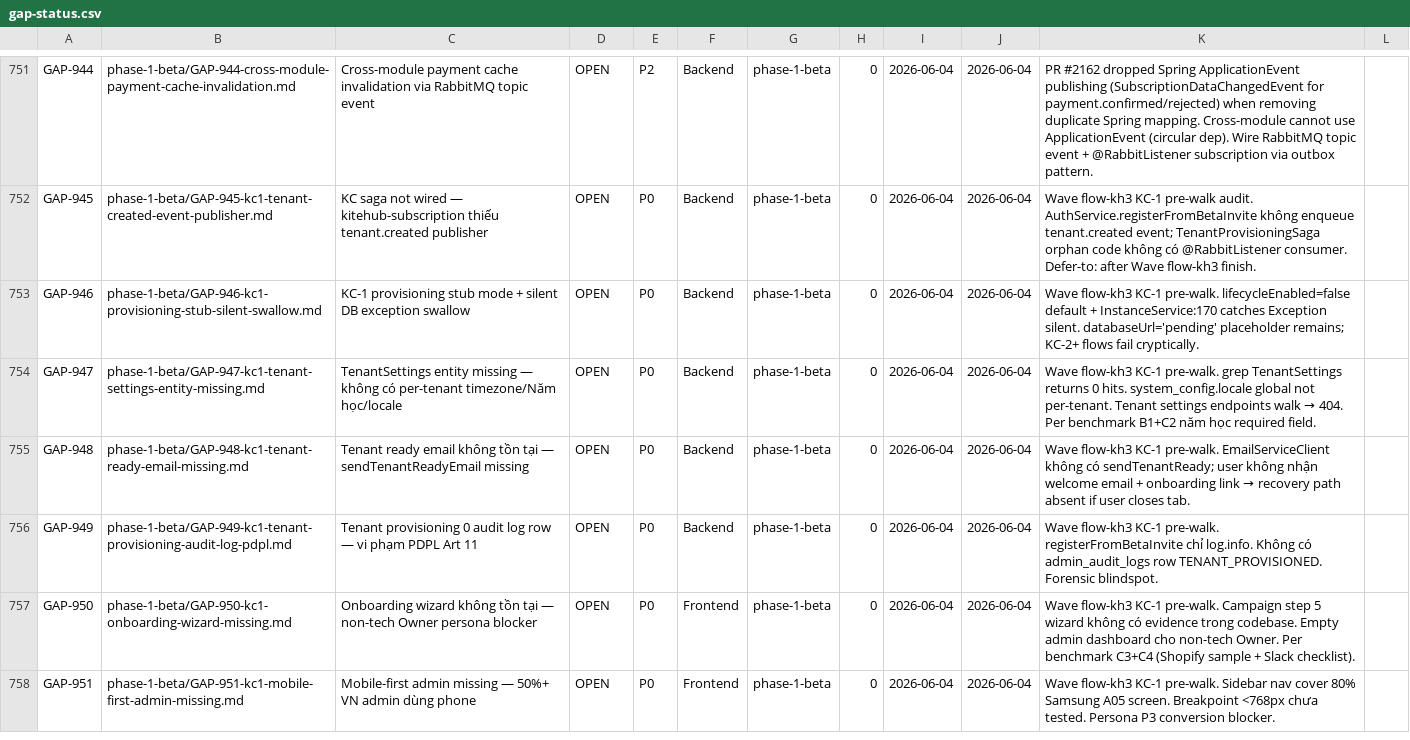
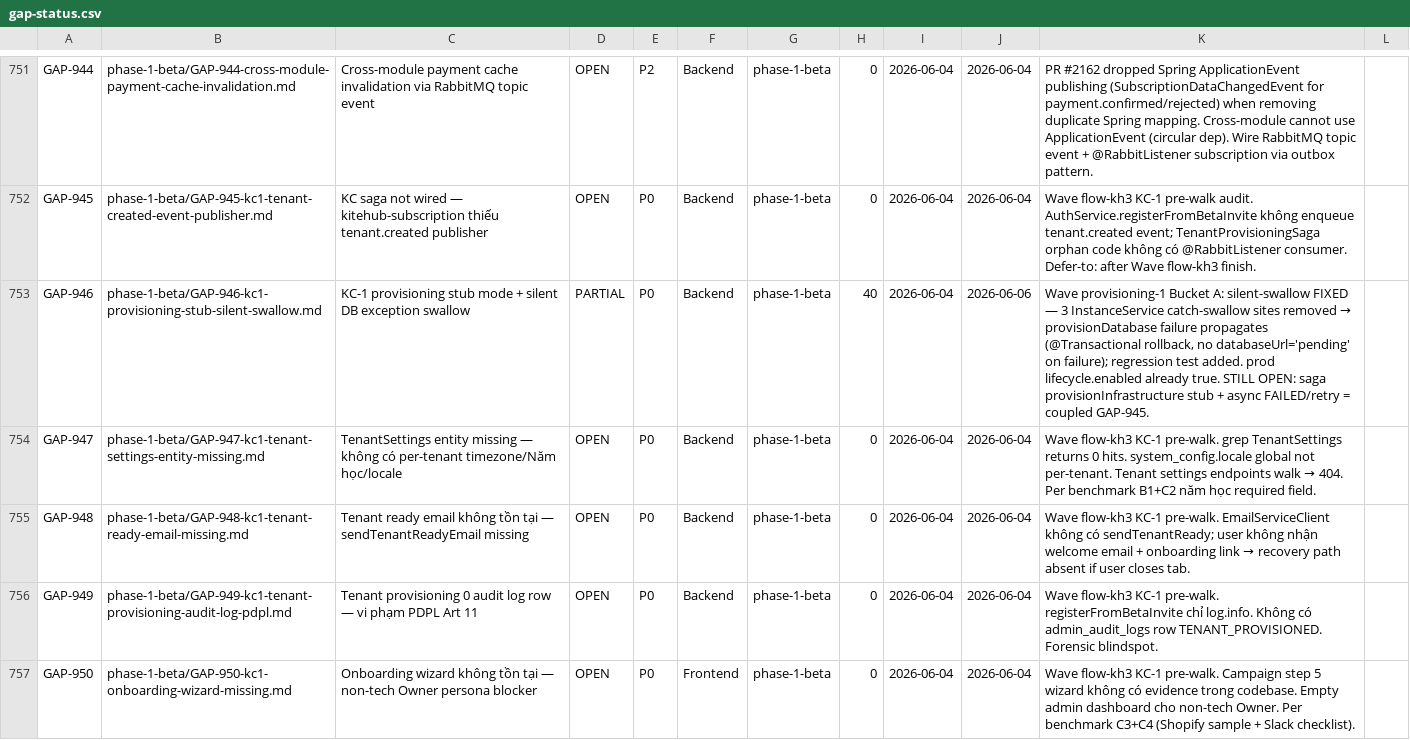
Before and after one commit to VictorAurelius/2026-Kite-Class-Platform, a CSV file: documents/04-quality/gaps/gap-status.csv, drawn as a sheet; only a part is shown, gaps mark what is left out; the shorter side is filled out with more unchanged rows.

Commit message:
feat(wave-provisioning-1-bucket-a): GAP-946 fail-fast DB provisioning — kill 3 silent-swallow sites (#2211)
KC-1 provisioning: InstanceService wrapped provisionDatabase in
catch(Exception){log;/*Continue*/} at 3 sites (createTrialInstance,
activatePendingInstance, registerInstance), silently persisting instance rows
with databaseUrl='pending' when provisioning failed → KC-2+ flows fail
cryptically.

Fix: remove the swallow → propagate the exception so the @Transactional
creation rolls back instead of persisting a corrupt 'pending' row.
provisionDatabase only throws in lifecycleEnabled (prod) mode; stub/local mode
simulates success, so this fail-fast never triggers in tests (behavior-neutral
for the test suite — verified 32 tests pass).

Regression test InstanceServiceTest.shouldPropagateWhenDatabaseProvisioningFails
asserts the exception propagates (not swallowed). Note: subscription
InstanceStatus has no FAILED value → fix is rollback-propagate, not status-flip;
async FAILED + retry is the saga path (GAP-945).

GAP-946 → PARTIAL: silent-swallow data-corruption part closed; saga
provisionInfrastructure stub + async FAILED/retry coupled to GAP-945 (Bucket A
saga wiring, next session). Wave provisioning-1 Bucket A Phase 1a.

```diff
--- a/documents/04-quality/gaps/gap-status.csv
+++ b/documents/04-quality/gaps/gap-status.csv
@@ -752,3 +752,3 @@ GAP-944,phase-1-beta/GAP-944-cross-module-payment-cache-invalidation.md,Cross-mo
 GAP-945,phase-1-beta/GAP-945-kc1-tenant-created-event-publisher.md,KC saga not wired — kitehub-subscription thiếu tenant.created publisher,OPEN,P0,Backend,phase-1-beta,0,2026-06-04,2026-06-04,Wave flow-kh3 KC-1 pre-walk audit. AuthService.registerFromBetaInvite không enqueue tenant.created event; TenantProvisioningSaga orphan code không có @RabbitListener consumer. Defer-to: after Wave flow-kh3 finish.
-GAP-946,phase-1-beta/GAP-946-kc1-provisioning-stub-silent-swallow.md,KC-1 provisioning stub mode + silent DB exception swallow,OPEN,P0,Backend,phase-1-beta,0,2026-06-04,2026-06-04,Wave flow-kh3 KC-1 pre-walk. lifecycleEnabled=false default + InstanceService:170 catches Exception silent. databaseUrl='pending' placeholder remains; KC-2+ flows fail cryptically.
+GAP-946,phase-1-beta/GAP-946-kc1-provisioning-stub-silent-swallow.md,KC-1 provisioning stub mode + silent DB exception swallow,PARTIAL,P0,Backend,phase-1-beta,40,2026-06-04,2026-06-06,"Wave provisioning-1 Bucket A: silent-swallow FIXED — 3 InstanceService catch-swallow sites removed → provisionDatabase failure propagates (@Transactional rollback, no databaseUrl='pending' on failure); regression test added. prod lifecycle.enabled already true. STILL OPEN: saga provisionInfrastructure stub + async FAILED/retry = coupled GAP-945."
 GAP-947,phase-1-beta/GAP-947-kc1-tenant-settings-entity-missing.md,TenantSettings entity missing — không có per-tenant timezone/Năm học/locale,OPEN,P0,Backend,phase-1-beta,0,2026-06-04,2026-06-04,Wave flow-kh3 KC-1 pre-walk. grep TenantSettings returns 0 hits. system_config.locale global not per-tenant. Tenant settings endpoints walk → 404. Per benchmark B1+C2 năm học required field.
```
Also changed, not shown: 3 other files.
